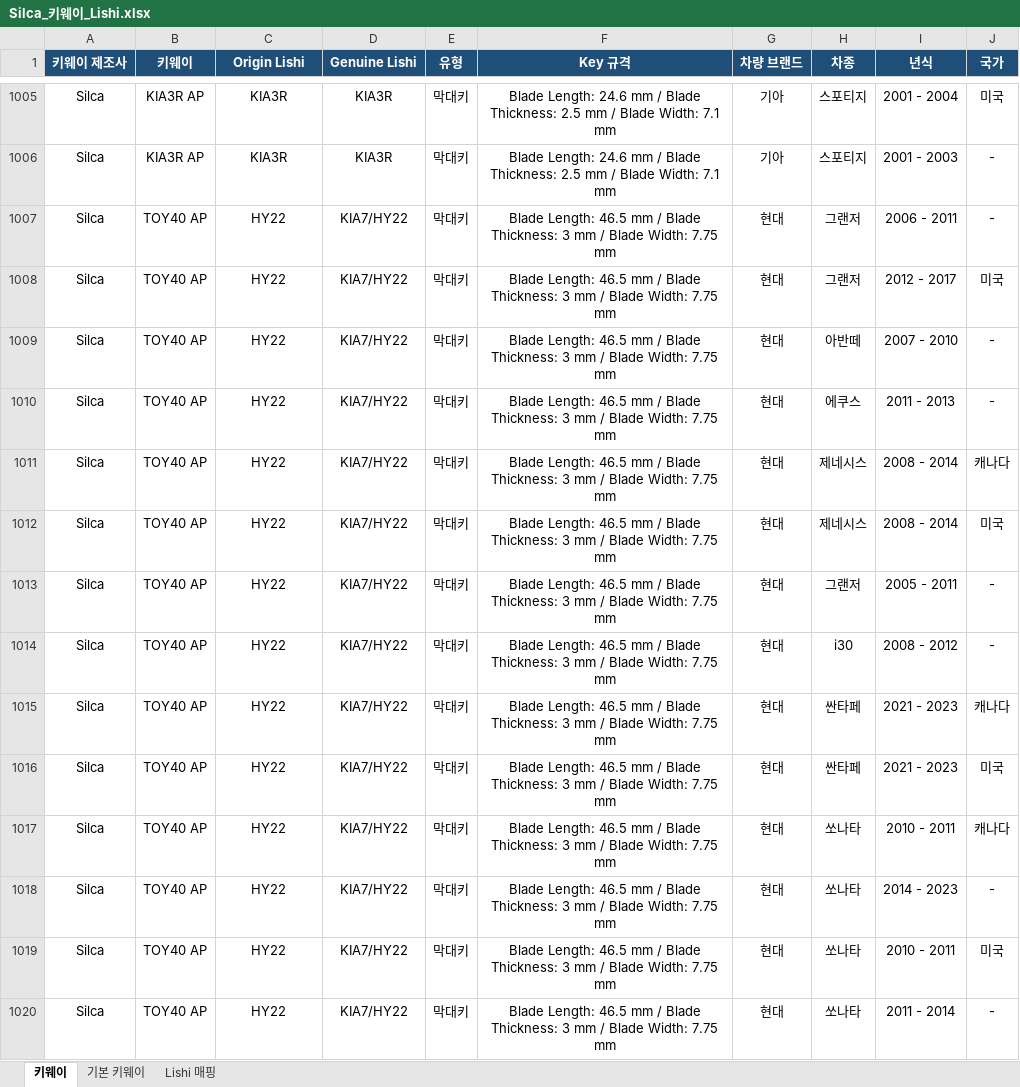
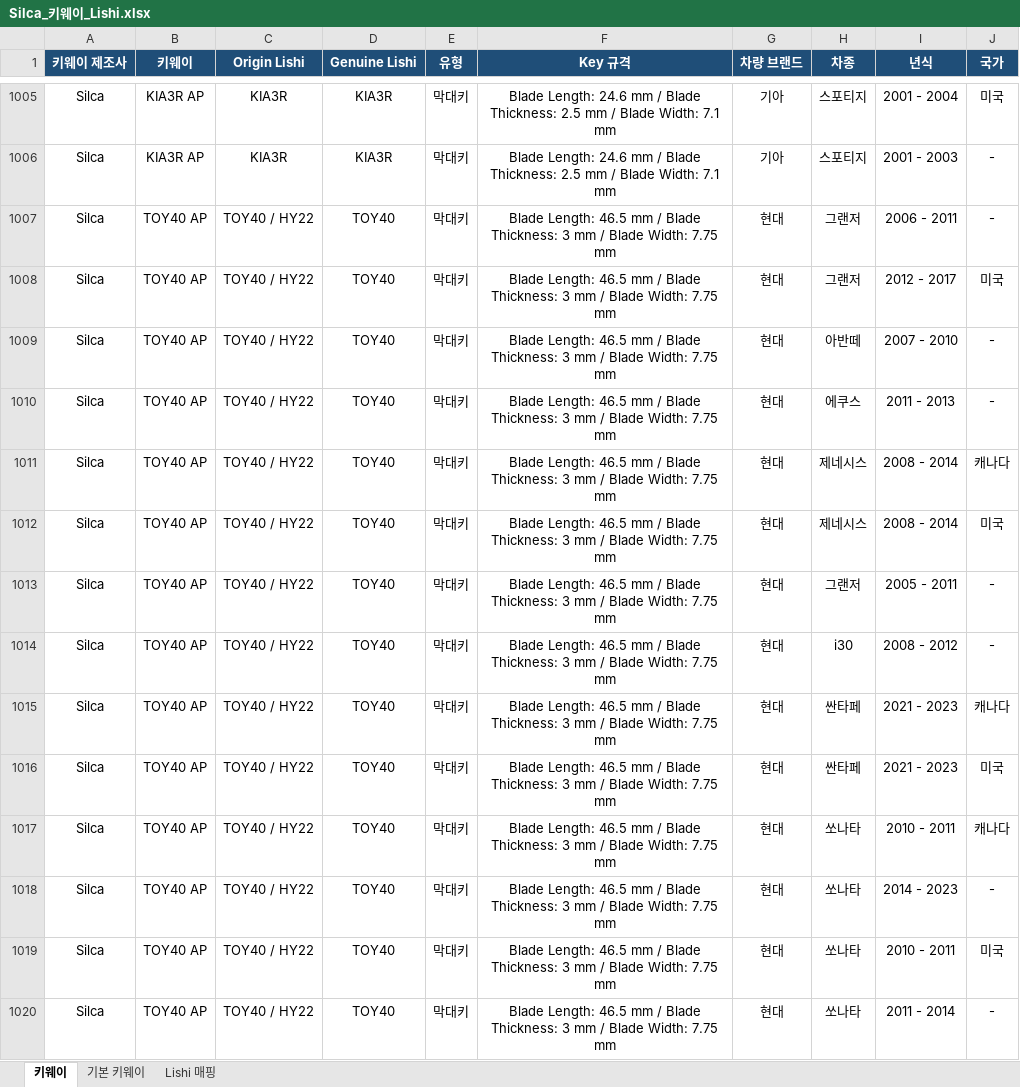
Before and after one commit to pegasusj8888-sudo/claude, an Excel workbook: Silca_키웨이_Lishi.xlsx, sheet 키웨이, drawn as a sheet; only a part is shown, gaps mark what is left out; values as stored, in another font and other column widths than the file's, no borders; the diff covers the shown part only; the diff names each change by its address in the sheet, - before the commit and + after, or states it on an @@ line.

```diff
--- a/Silca_키웨이_Lishi.xlsx (sheet 키웨이)
+++ b/Silca_키웨이_Lishi.xlsx (sheet 키웨이)
-C1007:C1020 (Origin Lishi): HY22
+C1007:C1020 (Origin Lishi): TOY40 / HY22
-D1007:D1020 (Genuine Lishi): KIA7/HY22
+D1007:D1020 (Genuine Lishi): TOY40
```
Also changed, not shown: 1607 edited cells elsewhere in this sheet, sheet Lishi 매핑.
